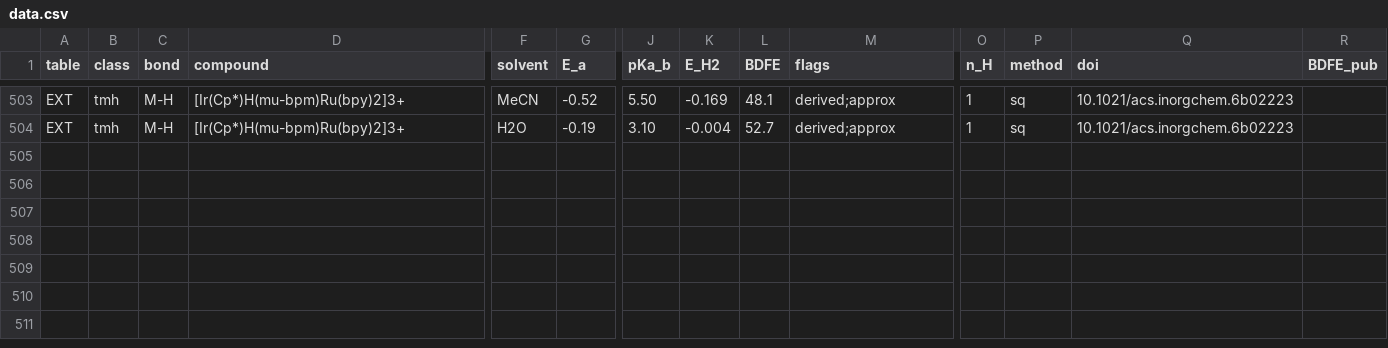
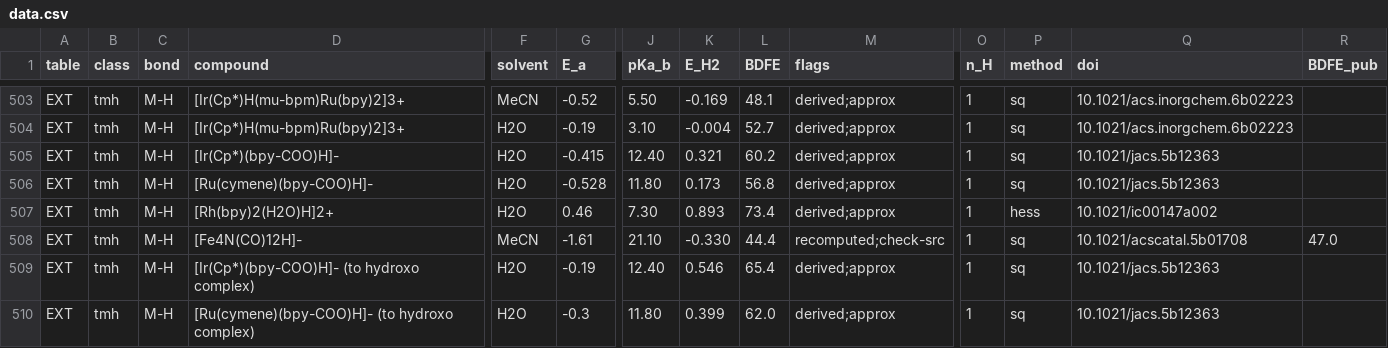
Before and after one commit to carsten-streb/pcetbase, a CSV file: data/data.csv, drawn as a sheet; only a part is shown, gaps mark what is left out; rows hold the shown columns only; the diff names each change by its address in the sheet, - before the commit and + after, or states it on an @@ line.

```diff
--- a/data/data.csv
+++ b/data/data.csv
+row 505: EXT | tmh | M-H | [Ir(Cp*)(bpy-COO)H]- | H2O | -0.415 | 12.40 | 0.321 | 60.2 | derived;approx | 1 | sq | 10.1021/jacs.5b12363
+row 506: EXT | tmh | M-H | [Ru(cymene)(bpy-COO)H]- | H2O | -0.528 | 11.80 | 0.173 | 56.8 | derived;approx | 1 | sq | 10.1021/jacs.5b12363
+row 507: EXT | tmh | M-H | [Rh(bpy)2(H2O)H]2+ | H2O | 0.46 | 7.30 | 0.893 | 73.4 | derived;approx | 1 | hess | 10.1021/ic00147a002
+row 508: EXT | tmh | M-H | [Fe4N(CO)12H]- | MeCN | -1.61 | 21.10 | -0.330 | 44.4 | recomputed;check-src | 1 | sq | 10.1021/acscatal.5b01708 | 47.0
+row 509: EXT | tmh | M-H | [Ir(Cp*)(bpy-COO)H]- (to hydroxo complex) | H2O | -0.19 | 12.40 | 0.546 | 65.4 | derived;approx | 1 | sq | 10.1021/jacs.5b12363
+row 510: EXT | tmh | M-H | [Ru(cymene)(bpy-COO)H]- (to hydroxo complex) | H2O | -0.3 | 11.80 | 0.399 | 62.0 | derived;approx | 1 | sq | 10.1021/jacs.5b12363
```
Also changed, not shown: data/couples.csv, derived/analysis.csv, 3 other files.
